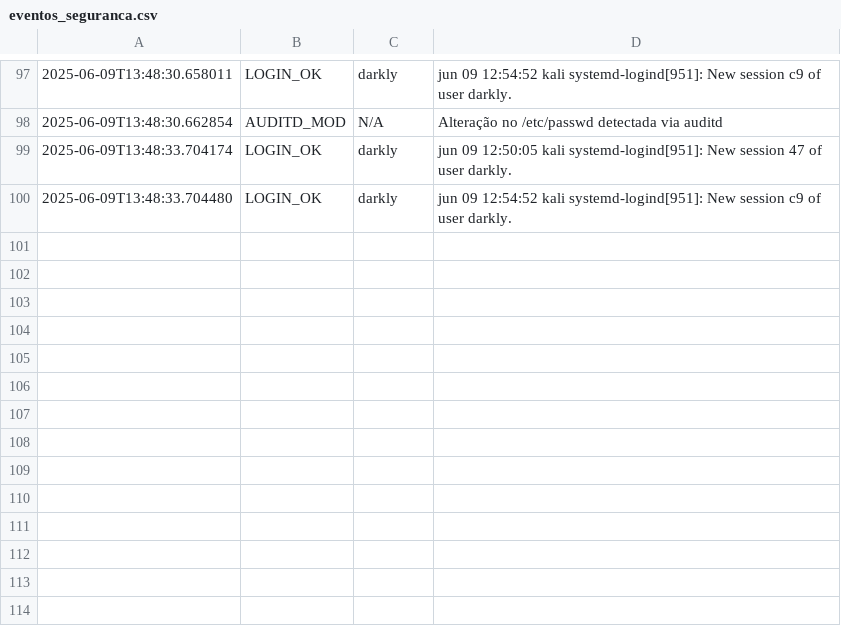
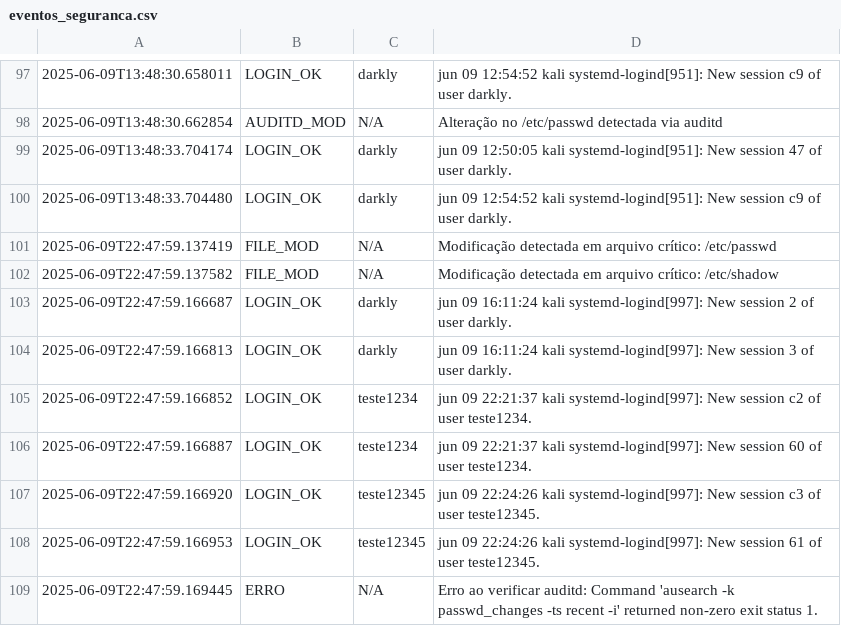
Before and after one commit to joao730/Logs, a CSV file: eventos_seguranca.csv, drawn as a sheet; only a part is shown, gaps mark what is left out.

```diff
--- a/eventos_seguranca.csv
+++ b/eventos_seguranca.csv
@@ -100 +100,10 @@
 2025-06-09T13:48:33.704480,LOGIN_OK,darkly,jun 09 12:54:52 kali systemd-logind[951]: New session c9 of user darkly.
+2025-06-09T22:47:59.137419,FILE_MOD,N/A,Modificação detectada em arquivo crítico: /etc/passwd
+2025-06-09T22:47:59.137582,FILE_MOD,N/A,Modificação detectada em arquivo crítico: /etc/shadow
+2025-06-09T22:47:59.166687,LOGIN_OK,darkly,jun 09 16:11:24 kali systemd-logind[997]: New session 2 of user darkly.
+2025-06-09T22:47:59.166813,LOGIN_OK,darkly,jun 09 16:11:24 kali systemd-logind[997]: New session 3 of user darkly.
+2025-06-09T22:47:59.166852,LOGIN_OK,teste1234,jun 09 22:21:37 kali systemd-logind[997]: New session c2 of user teste1234.
+2025-06-09T22:47:59.166887,LOGIN_OK,teste1234,jun 09 22:21:37 kali systemd-logind[997]: New session 60 of user teste1234.
+2025-06-09T22:47:59.166920,LOGIN_OK,teste12345,jun 09 22:24:26 kali systemd-logind[997]: New session c3 of user teste12345.
+2025-06-09T22:47:59.166953,LOGIN_OK,teste12345,jun 09 22:24:26 kali systemd-logind[997]: New session 61 of user teste12345.
+2025-06-09T22:47:59.169445,ERRO,N/A,Erro ao verificar auditd: Command 'ausearch -k passwd_changes -ts recent -i' returned non-zero exit status 1.
```
Also changed, not shown: 1 other file.
